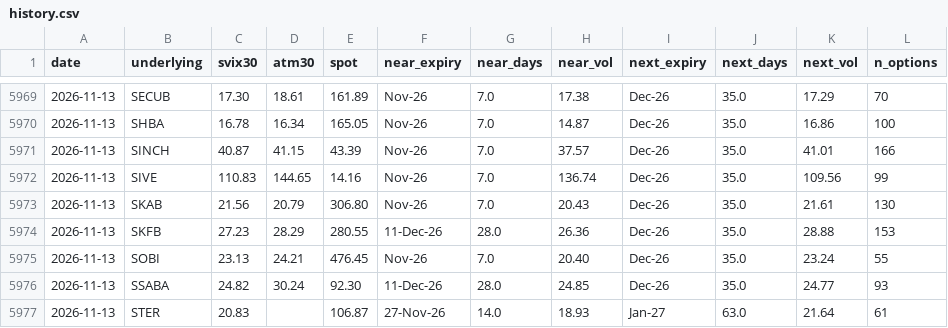
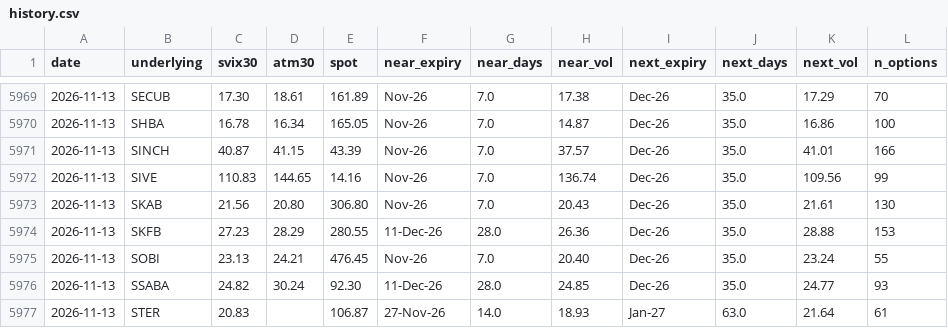
Before and after one commit to wilandh-prog/svix30, a CSV file: data/history.csv, drawn as a sheet; only a part is shown, gaps mark what is left out; the diff names each change by its address in the sheet, - before the commit and + after, or states it on an @@ line.

```diff
--- a/data/history.csv
+++ b/data/history.csv
-D5973 (atm30): 20.79
+D5973 (atm30): 20.80
```
Also changed, not shown: 1 other file.
